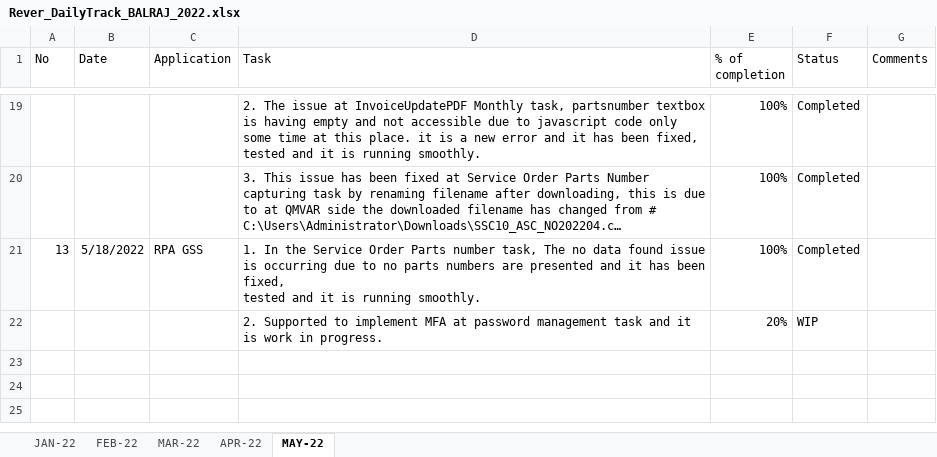
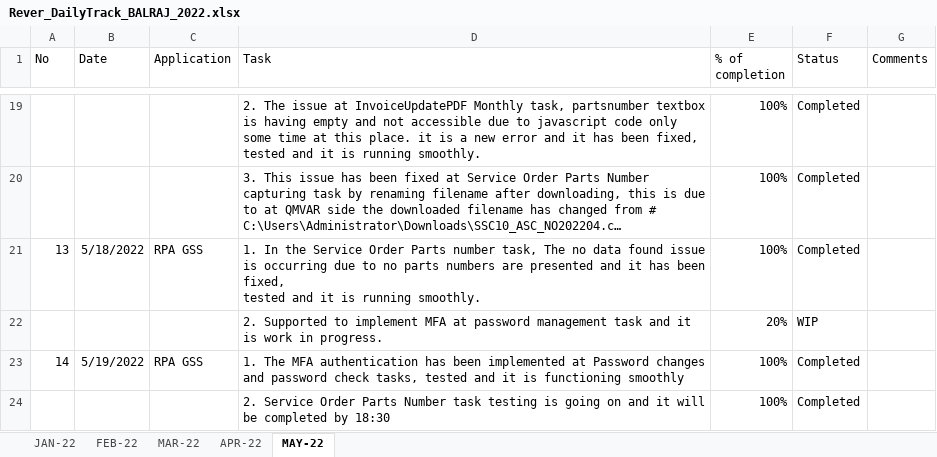
Before and after one commit to RIGELSOFTSINGAPORE/DailyTracker, an Excel workbook: Rever_DailyTrack_BALRAJ_2022.xlsx, sheet MAY-22, drawn as a sheet; only a part is shown, gaps mark what is left out; long unchanged cells end in …; values as stored, in another font and other column widths than the file's, no borders; the diff names each change by its address in the sheet, - before the commit and + after, or states it on an @@ line.

Commit message:
Add files via upload

```diff
--- a/Rever_DailyTrack_BALRAJ_2022.xlsx (sheet MAY-22)
+++ b/Rever_DailyTrack_BALRAJ_2022.xlsx (sheet MAY-22)
+row 23: 14 | 5/19/2022 | RPA GSS | 1. The MFA authentication has been implemented at Password changes and password check tasks, tested and it is functioning smoothly | 100% | Completed
+row 24:  |  |  | 2. Service Order Parts Number task testing is going on and it will be completed by 18:30 | 100% | Completed
```
